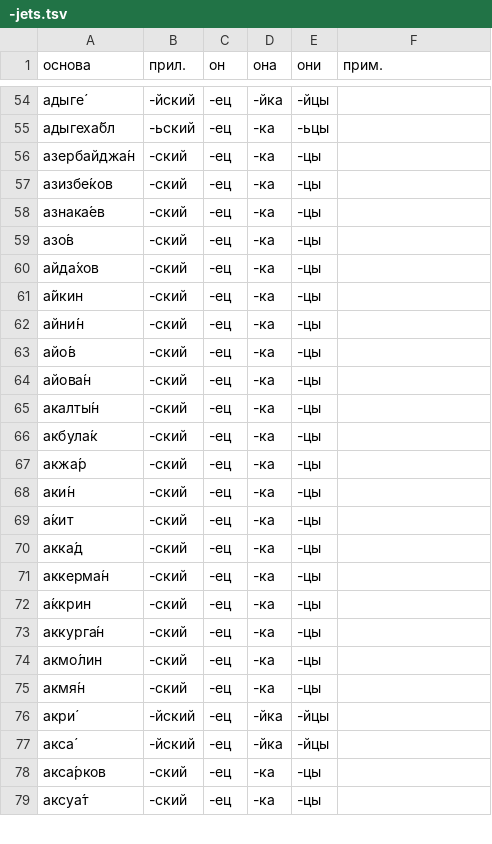
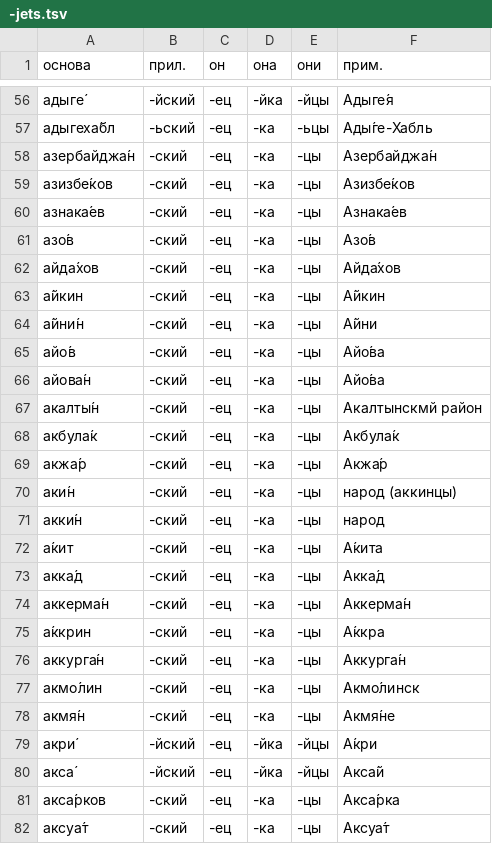
Before and after one commit to bzaar/demonyms, a TSV file: -jets.tsv, drawn as a sheet; only a part is shown, gaps mark what is left out; the diff covers the shown part only.

```diff
--- a/-jets.tsv
+++ b/-jets.tsv
@@ -54,26 +56,27 @@
-адыге́	-йский	-ец	-йка	-йцы	
-адыгеха́бл	-ьский	-ец	-ка	-ьцы	
-азербайджа́н	-ский	-ец	-ка	-цы	
-азизбе́ков	-ский	-ец	-ка	-цы	
-азнака́ев	-ский	-ец	-ка	-цы	
-азо́в	-ский	-ец	-ка	-цы	
-айда́хов	-ский	-ец	-ка	-цы	
-а́йкин	-ский	-ец	-ка	-цы	
-айни́н	-ский	-ец	-ка	-цы	
-айо́в	-ский	-ец	-ка	-цы	
-айова́н	-ский	-ец	-ка	-цы	
-акалты́н	-ский	-ец	-ка	-цы	
-акбула́к	-ский	-ец	-ка	-цы	
-акжа́р	-ский	-ец	-ка	-цы	
-аки́н	-ский	-ец	-ка	-цы	
-а́кит	-ский	-ец	-ка	-цы	
-акка́д	-ский	-ец	-ка	-цы	
-аккерма́н	-ский	-ец	-ка	-цы	
-а́ккрин	-ский	-ец	-ка	-цы	
-аккурга́н	-ский	-ец	-ка	-цы	
-акмо́лин	-ский	-ец	-ка	-цы	
-акмя́н	-ский	-ец	-ка	-цы	
-акри́	-йский	-ец	-йка	-йцы	
-акса́	-йский	-ец	-йка	-йцы	
-акса́рков	-ский	-ец	-ка	-цы	
-аксуа́т	-ский	-ец	-ка	-цы	
+адыге́	-йский	-ец	-йка	-йцы	Адыге́я
+адыгеха́бл	-ьский	-ец	-ка	-ьцы	Ады́ге-Хабль
+азербайджа́н	-ский	-ец	-ка	-цы	Азербайджа́н
+азизбе́ков	-ский	-ец	-ка	-цы	Азизбе́ков
+азнака́ев	-ский	-ец	-ка	-цы	Азнака́ев
+азо́в	-ский	-ец	-ка	-цы	Азо́в
+айда́хов	-ский	-ец	-ка	-цы	Айда́хов
+а́йкин	-ский	-ец	-ка	-цы	А́йкин
+а́йни́н	-ский	-ец	-ка	-цы	А́йни
+айо́в	-ский	-ец	-ка	-цы	Айо́ва
+айова́н	-ский	-ец	-ка	-цы	Айо́ва
+акалты́н	-ский	-ец	-ка	-цы	Акалтынскмй район
+акбула́к	-ский	-ец	-ка	-цы	Акбула́к
+акжа́р	-ский	-ец	-ка	-цы	Акжа́р
+аки́н	-ский	-ец	-ка	-цы	народ (аккинцы)
+акки́н	-ский	-ец	-ка	-цы	народ
+а́кит	-ский	-ец	-ка	-цы	А́кита
+акка́д	-ский	-ец	-ка	-цы	Акка́д
+аккерма́н	-ский	-ец	-ка	-цы	Аккерма́н
+а́ккрин	-ский	-ец	-ка	-цы	А́ккра
+аккурга́н	-ский	-ец	-ка	-цы	Аккурга́н
+акмо́лин	-ский	-ец	-ка	-цы	Акмо́линск
+акмя́н	-ский	-ец	-ка	-цы	Акмя́не
+акри́	-йский	-ец	-йка	-йцы	А́кри
+акса́	-йский	-ец	-йка	-йцы	Акса́й
+акса́рков	-ский	-ец	-ка	-цы	Акса́рка
+аксуа́т	-ский	-ец	-ка	-цы	Аксуа́т
```
Also changed, not shown: 2 added rows and 79 edited cells elsewhere in this file.
